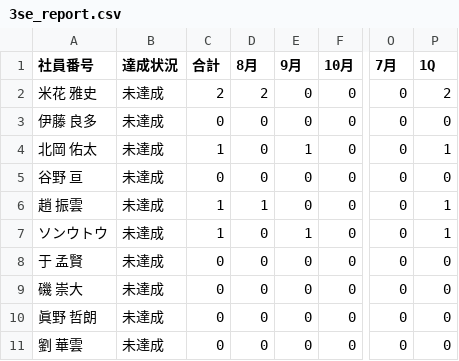
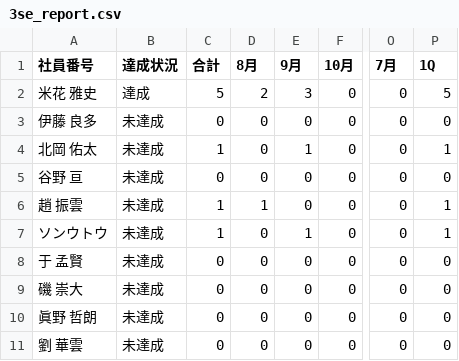
Before and after one commit to my000594/team-dashboard-fy2027, a CSV file: data/3se_report.csv, drawn as a sheet; only a part is shown, gaps mark what is left out; the diff names each change by its address in the sheet, - before the commit and + after, or states it on an @@ line.

```diff
--- a/data/3se_report.csv
+++ b/data/3se_report.csv
-B2 (達成状況): 未達成
+B2 (達成状況): 達成
-C2 (合計): 2
+C2 (合計): 5
-E2 (9月): 0
+E2 (9月): 3
-P2 (1Q): 2
+P2 (1Q): 5
```
Also changed, not shown: data/3se_report_archive.csv, data/info.csv.
